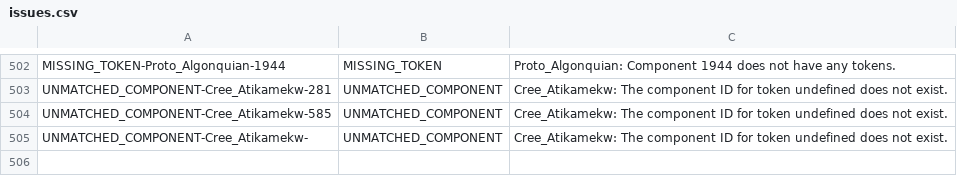
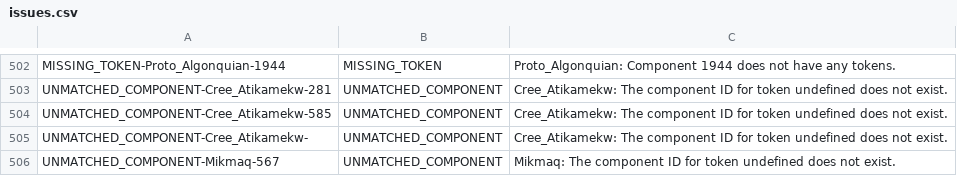
Before and after one commit to dwhieb/Nisinoon, a CSV file: data/issues.csv, drawn as a sheet; only a part is shown, gaps mark what is left out; the diff names each change by its address in the sheet, - before the commit and + after, or states it on an @@ line.

Commit message:
DATA: Fix Mi'kmaq data

```diff
--- a/data/issues.csv
+++ b/data/issues.csv
+row 506: UNMATCHED_COMPONENT-Mikmaq-567 | UNMATCHED_COMPONENT | Mikmaq: The component ID for token undefined does not exist.
```
Also changed, not shown: data/csv/Mikmaq/components.csv, data/csv/Mikmaq/tokens.csv, 2 other files.
